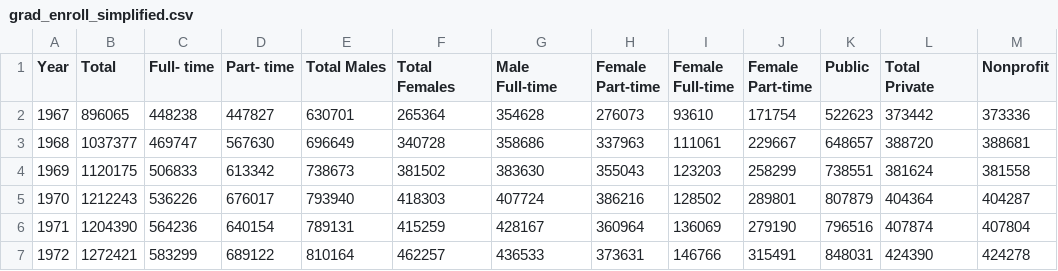
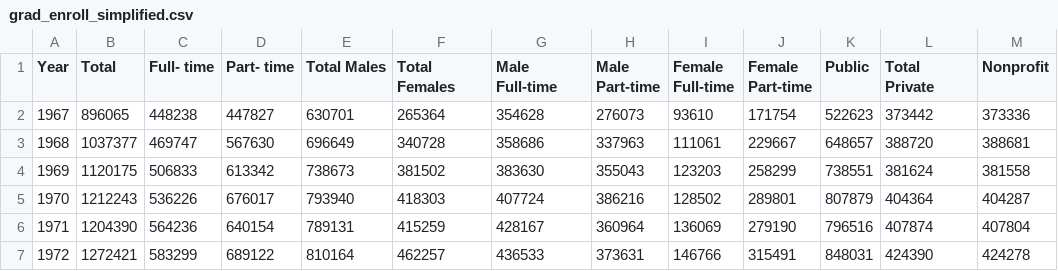
Before and after one commit to nelsongould/206-Assignment-5-ngmrcv, a CSV file: grad_enroll_simplified.csv, drawn as a sheet; only a part is shown; the diff names each change by its address in the sheet, - before the commit and + after, or states it on an @@ line.

Commit message:
Fixed an error

```diff
--- a/grad_enroll_simplified.csv
+++ b/grad_enroll_simplified.csv
-H1: Female Part-time
+H1: Male Part-time
```
